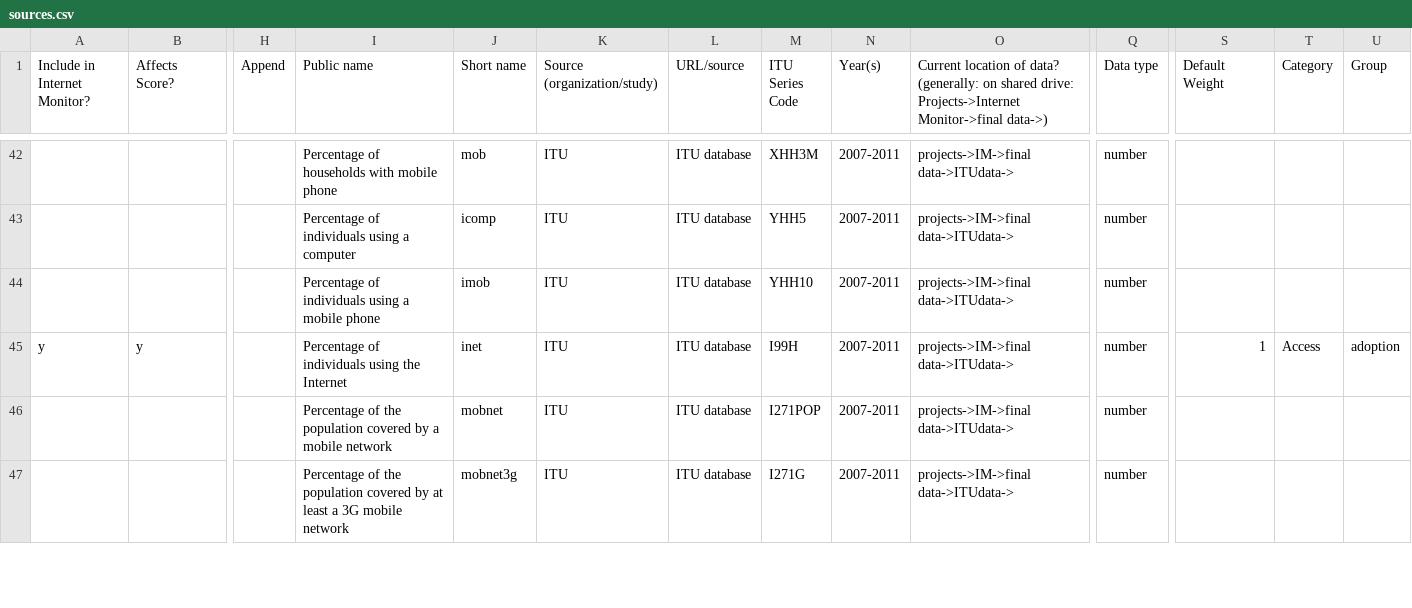
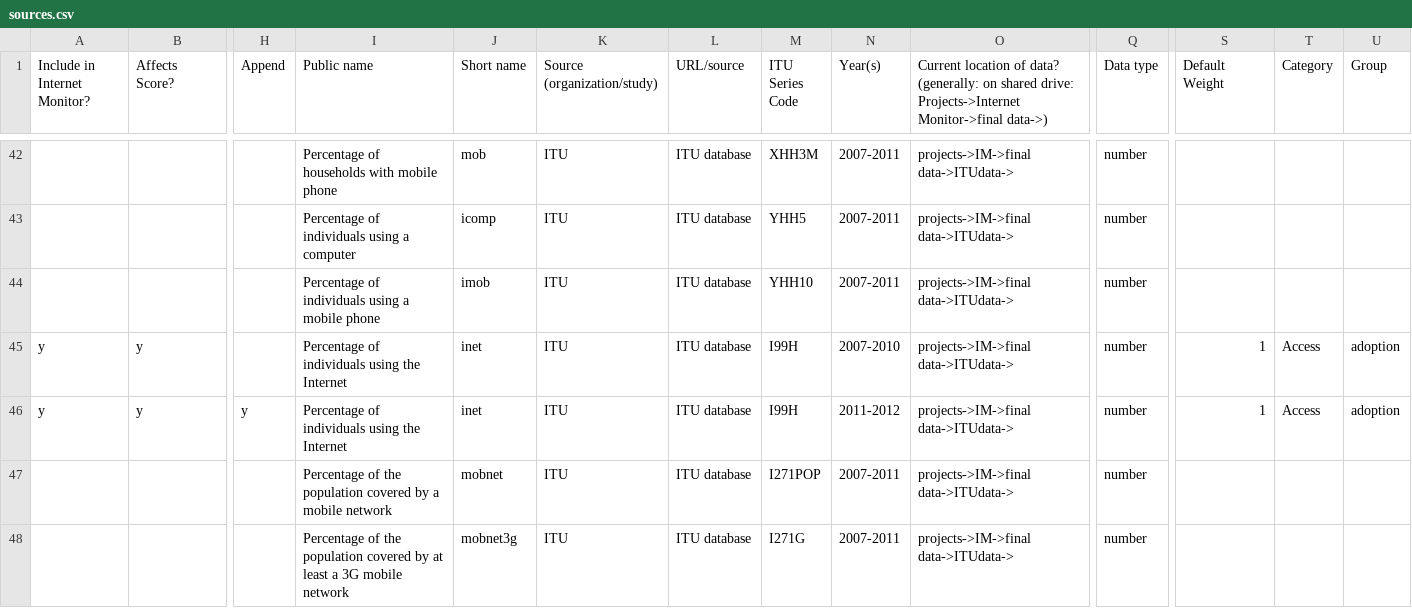
Before and after one commit to berkmancenter/internet_monitor, a CSV file: db/sources.csv, drawn as a sheet; only a part is shown, gaps mark what is left out; rows hold the shown columns only; the diff names each change by its address in the sheet, - before the commit and + after, or states it on an @@ line.

```diff
--- a/db/sources.csv
+++ b/db/sources.csv
-N45 (Year(s)): 2007-2011
+N45 (Year(s)): 2007-2010
+row 46: y | y | y | Percentage of individuals using the Internet | inet | ITU | ITU database | I99H | 2011-2012 | projects->IM->final data->ITUdata-> | number | 1 | Access | adoption
```
Also changed, not shown: db/data_files/I99H.csv, 1 other file.
